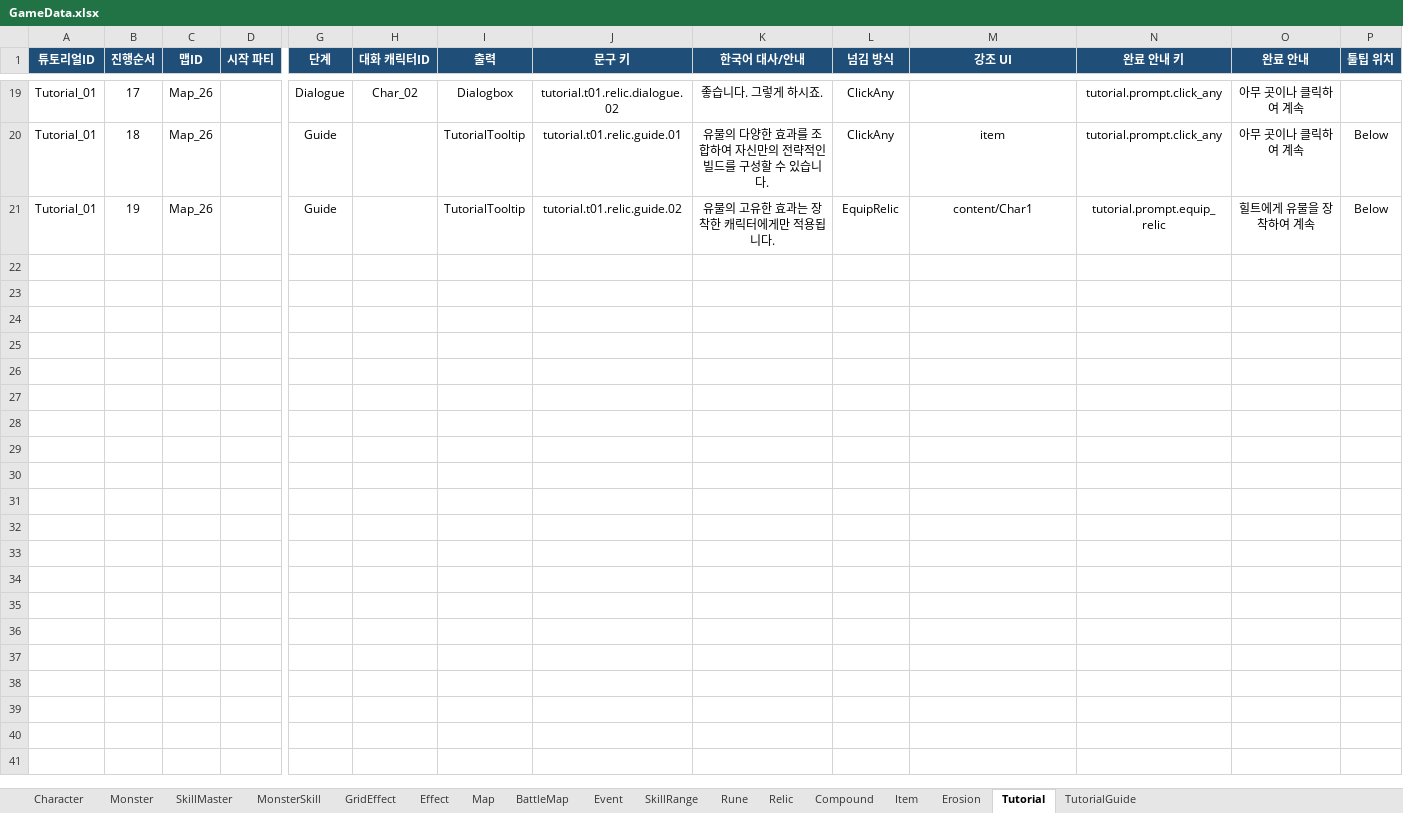
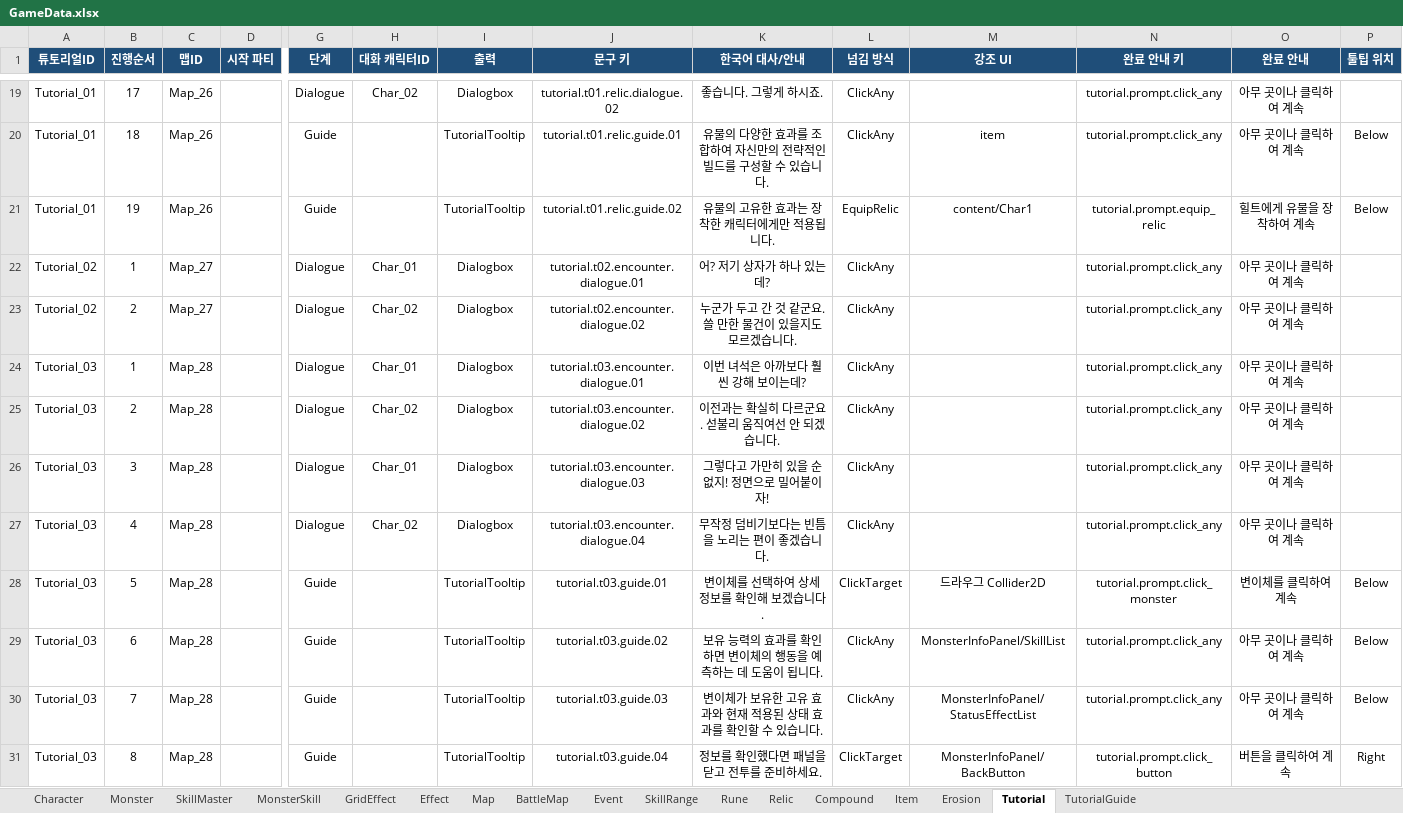
Before and after one commit to BIRANG22/RELIC, an Excel workbook: Assets/ExcelSource/GameData.xlsx, sheet Tutorial, drawn as a sheet; only a part is shown, gaps mark what is left out; values as stored, in another font and other column widths than the file's, no borders; rows hold the shown columns only; the diff names each change by its address in the sheet, - before the commit and + after, or states it on an @@ line.

```diff
--- a/Assets/ExcelSource/GameData.xlsx (sheet Tutorial)
+++ b/Assets/ExcelSource/GameData.xlsx (sheet Tutorial)
+row 22: Tutorial_02 | 1 | Map_27 |  | Dialogue | Char_01 | Dialogbox | tutorial.t02.encounter.dialogue.01 | 어? 저기 상자가 하나 있는데? | ClickAny |  | tutorial.prompt.click_any | 아무 곳이나 클릭하여 계속
+row 23: Tutorial_02 | 2 | Map_27 |  | Dialogue | Char_02 | Dialogbox | tutorial.t02.encounter.dialogue.02 | 누군가 두고 간 것 같군요. 쓸 만한 물건이 있을지도 모르겠습니다. | ClickAny |  | tutorial.prompt.click_any | 아무 곳이나 클릭하여 계속
+row 24: Tutorial_03 | 1 | Map_28 |  | Dialogue | Char_01 | Dialogbox | tutorial.t03.encounter.dialogue.01 | 이번 녀석은 아까보다 훨씬 강해 보이는데? | ClickAny |  | tutorial.prompt.click_any | 아무 곳이나 클릭하여 계속
+row 25: Tutorial_03 | 2 | Map_28 |  | Dialogue | Char_02 | Dialogbox | tutorial.t03.encounter.dialogue.02 | 이전과는 확실히 다르군요. 섣불리 움직여선 안 되겠습니다. | ClickAny |  | tutorial.prompt.click_any | 아무 곳이나 클릭하여 계속
+row 26: Tutorial_03 | 3 | Map_28 |  | Dialogue | Char_01 | Dialogbox | tutorial.t03.encounter.dialogue.03 | 그렇다고 가만히 있을 순 없지! 정면으로 밀어붙이자! | ClickAny |  | tutorial.prompt.click_any | 아무 곳이나 클릭하여 계속
+row 27: Tutorial_03 | 4 | Map_28 |  | Dialogue | Char_02 | Dialogbox | tutorial.t03.encounter.dialogue.04 | 무작정 덤비기보다는 빈틈을 노리는 편이 좋겠습니다. | ClickAny |  | tutorial.prompt.click_any | 아무 곳이나 클릭하여 계속
+row 28: Tutorial_03 | 5 | Map_28 |  | Guide |  | TutorialTooltip | tutorial.t03.guide.01 | 변이체를 선택하여 상세 정보를 확인해 보겠습니다. | ClickTarget | 드라우그 Collider2D | tutorial.prompt.click_monster | 변이체를 클릭하여 계속 | Below
+row 29: Tutorial_03 | 6 | Map_28 |  | Guide |  | TutorialTooltip | tutorial.t03.guide.02 | 보유 능력의 효과를 확인하면 변이체의 행동을 예측하는 데 도움이 됩니다. | ClickAny | MonsterInfoPanel/SkillList | tutorial.prompt.click_any | 아무 곳이나 클릭하여 계속 | Below
+row 30: Tutorial_03 | 7 | Map_28 |  | Guide |  | TutorialTooltip | tutorial.t03.guide.03 | 변이체가 보유한 고유 효과와 현재 적용된 상태 효과를 확인할 수 있습니다. | ClickAny | MonsterInfoPanel/StatusEffectList | tutorial.prompt.click_any | 아무 곳이나 클릭하여 계속 | Below
+row 31: Tutorial_03 | 8 | Map_28 |  | Guide |  | TutorialTooltip | tutorial.t03.guide.04 | 정보를 확인했다면 패널을 닫고 전투를 준비하세요. | ClickTarget | MonsterInfoPanel/BackButton | tutorial.prompt.click_button | 버튼을 클릭하여 계속 | Right
```
Also changed, not shown: sheet TutorialGuide, 25 other files.
